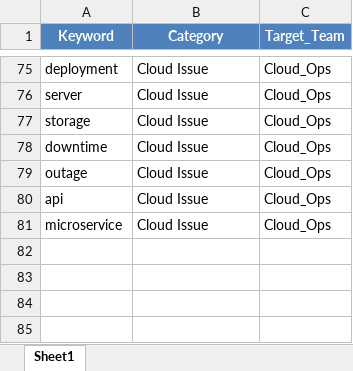
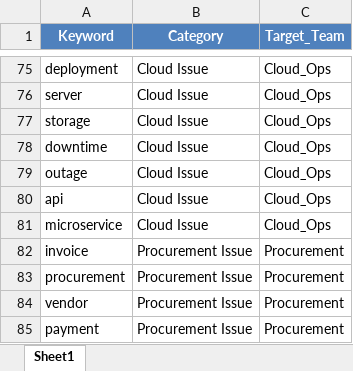
Before and after one commit to Adarsh-dhananjaya-k/Ticket_MCP_Agent, an Excel workbook: data/teams_mapping.xlsx, sheet Sheet1, drawn as a sheet; only a part is shown, gaps mark what is left out; values as stored, in another font and other column widths than the file's, no borders; charts and pictures not drawn; the diff names each change by its address in the sheet, - before the commit and + after, or states it on an @@ line.

```diff
--- a/data/teams_mapping.xlsx (sheet Sheet1)
+++ b/data/teams_mapping.xlsx (sheet Sheet1)
+row 82: invoice | Procurement Issue | Procurement
+row 83: procurement | Procurement Issue | Procurement
+row 84: vendor | Procurement Issue | Procurement
+row 85: payment | Procurement Issue | Procurement
```
Also changed, not shown: charts or pictures, data/roster.xlsx, 7 other files.
